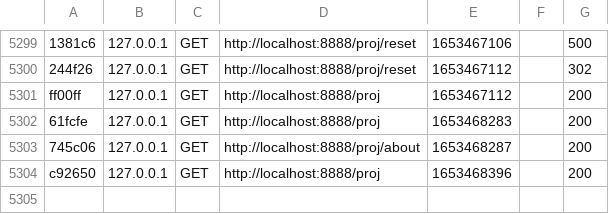
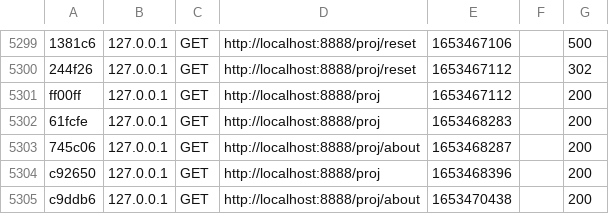
Before and after one commit to agnesrodhe/report, a CSV file: var/cache/dev/profiler/index.csv, drawn as a sheet; only a part is shown, gaps mark what is left out; the diff names each change by its address in the sheet, - before the commit and + after, or states it on an @@ line.

```diff
--- a/var/cache/dev/profiler/index.csv
+++ b/var/cache/dev/profiler/index.csv
+row 5305: c9ddb6 | 127.0.0.1 | GET | http://localhost:8888/proj/about | 1653470438 |  | 200
```
Also changed, not shown: 55 other files.
